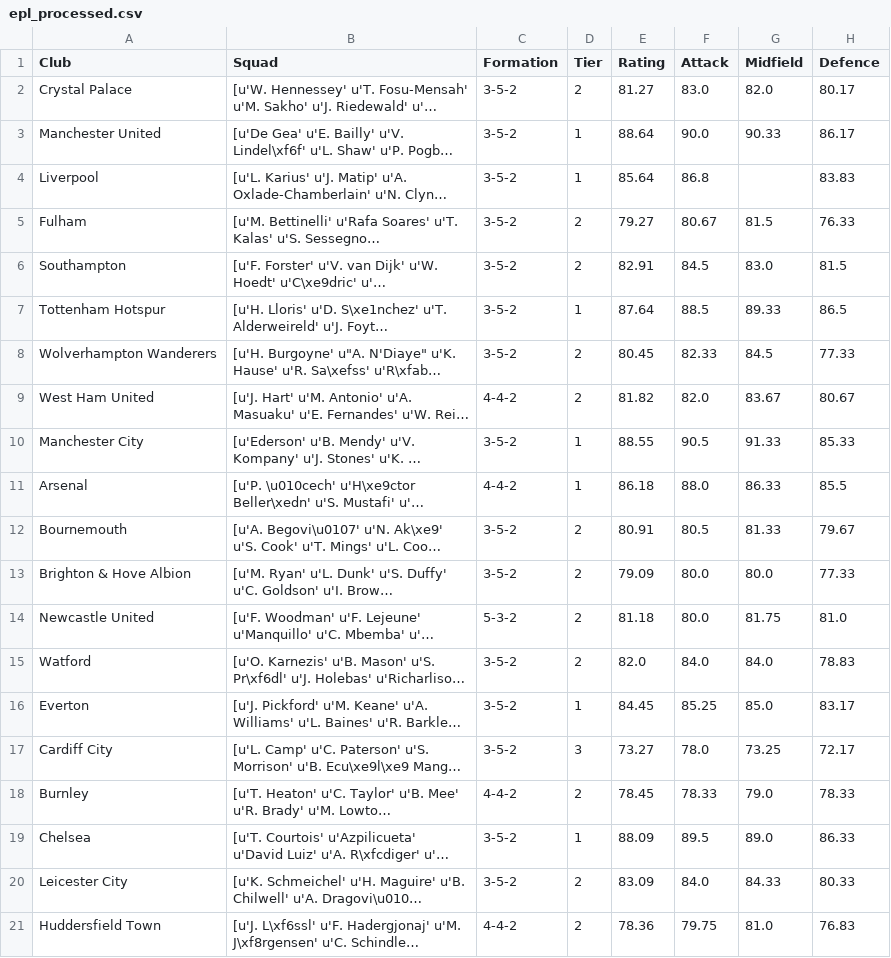
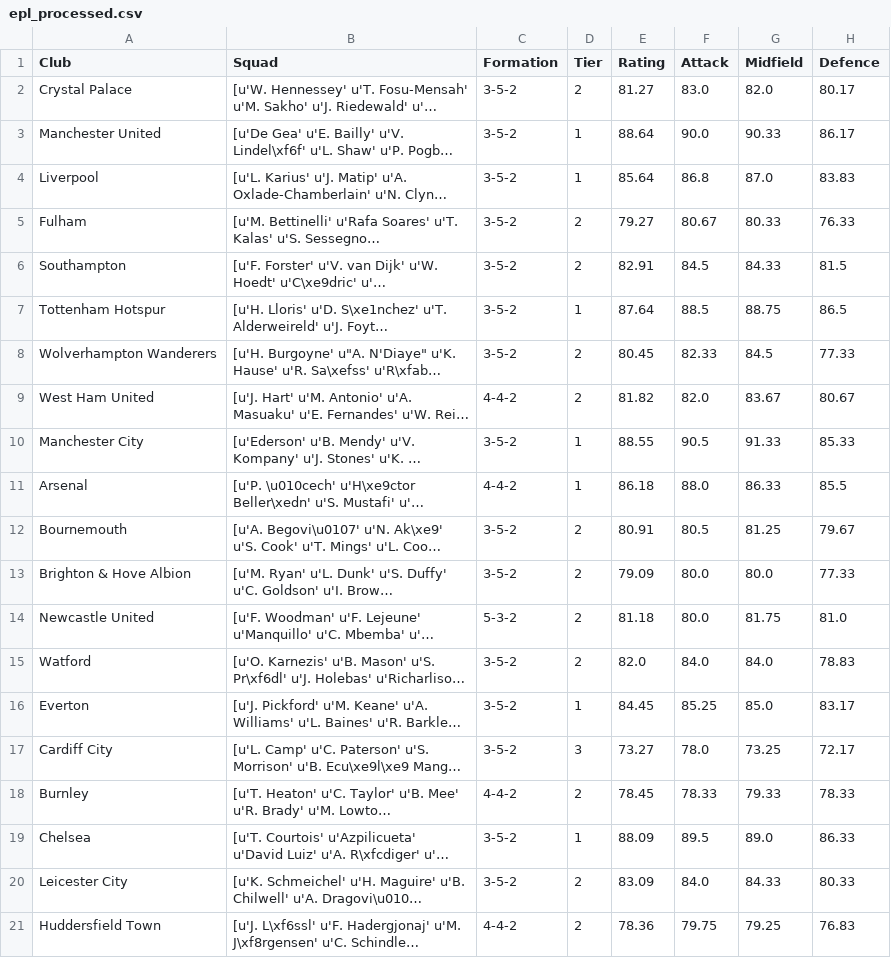
Before and after one commit to Arghyadatta/Premiere-League, a CSV file: data/epl_processed.csv, drawn as a sheet; long unchanged cells end in …; the diff names each change by its address in the sheet, - before the commit and + after, or states it on an @@ line.

```diff
--- a/data/epl_processed.csv
+++ b/data/epl_processed.csv
-G4 (Midfield): (empty)
+G4 (Midfield): 87.0
-G5 (Midfield): 81.5
+G5 (Midfield): 80.33
-G6 (Midfield): 83.0
+G6 (Midfield): 84.33
-G7 (Midfield): 89.33
+G7 (Midfield): 88.75
-G12 (Midfield): 81.33
+G12 (Midfield): 81.25
-G18 (Midfield): 79.0
+G18 (Midfield): 79.33
-G21 (Midfield): 81.0
+G21 (Midfield): 79.25
```
Also changed, not shown: 10 other files.
